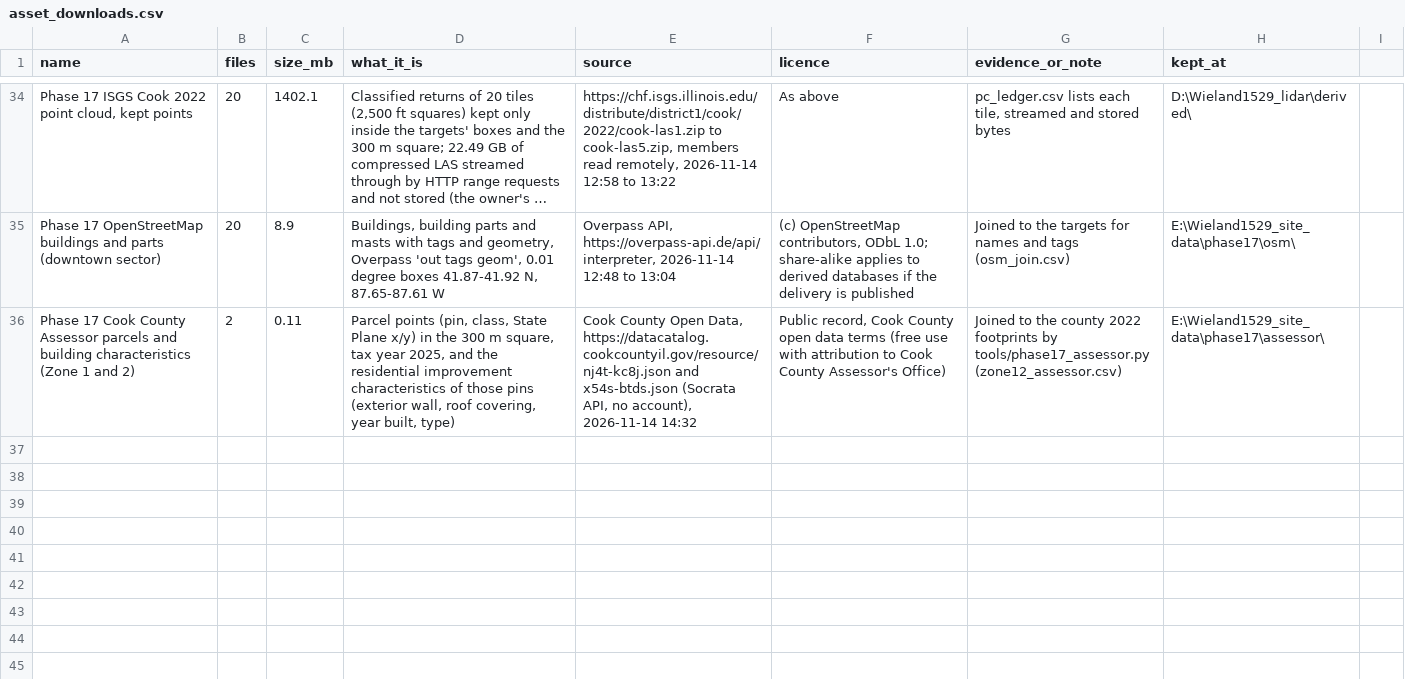
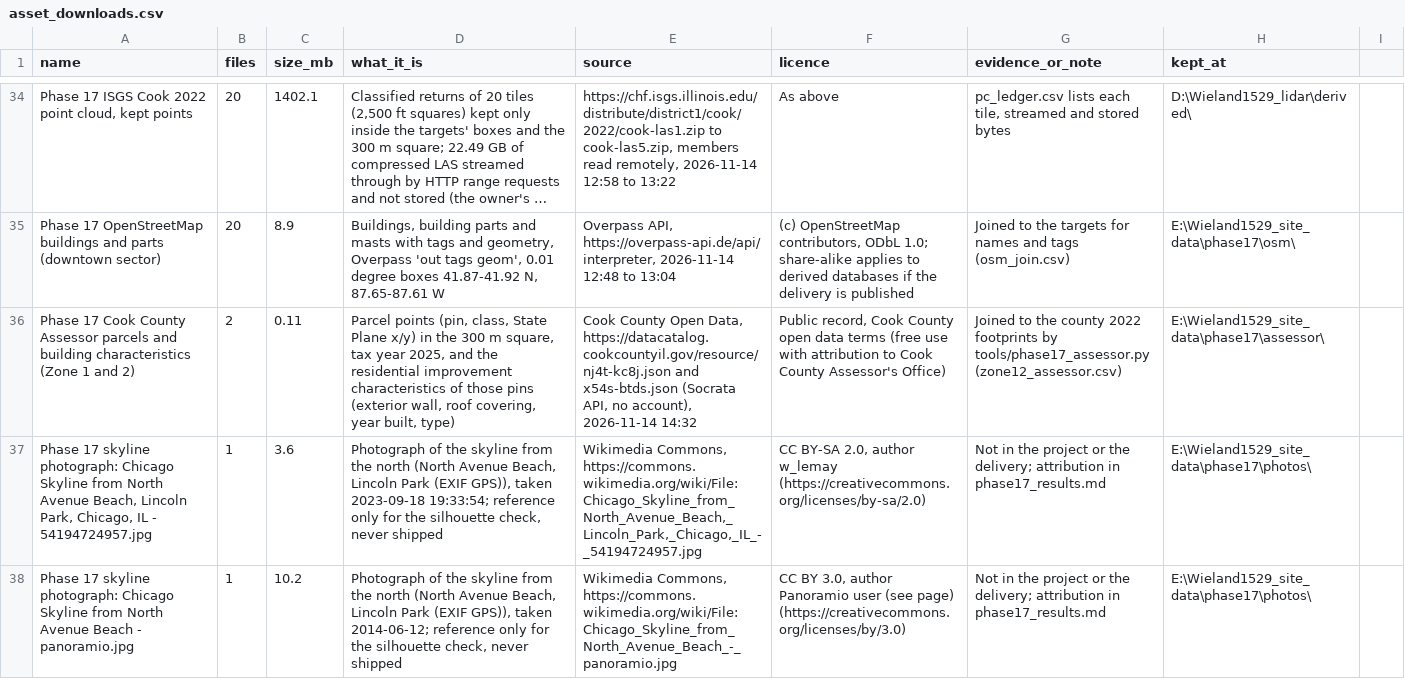
Before and after one commit to mlux-ops/3D-Model-Workflow, a CSV file: docs/unreal/1529_wieland/asset_downloads.csv, drawn as a sheet; only a part is shown, gaps mark what is left out; long unchanged cells end in …; the diff covers the shown part only; the diff names each change by its address in the sheet, - before the commit and + after, or states it on an @@ line.

```diff
--- a/docs/unreal/1529_wieland/asset_downloads.csv
+++ b/docs/unreal/1529_wieland/asset_downloads.csv
+row 37: Phase 17 skyline photograph: Chicago Skyline from North Avenue Beach, Lincoln Park, Chicago, IL - 54194724957.jpg | 1 | 3.6 | Photograph of the skyline from the north (North Avenue Beach, Lincoln Park (EXIF GPS)), taken 2023-09-18 19:33:54; reference only for the silhouette check, never shipped | Wikimedia Commons, https://commons.wikimedia.org/wiki/File:Chicago_Skyline_from_North_Avenue_Beach,_Lincoln_Park,_Chicago,_IL_-_54194724957.jpg | CC BY-SA 2.0, author w_lemay (https://creativecommons.org/licenses/by-sa/2.0) | Not in the project or the delivery; attribution in phase17_results.md | E:\Wieland1529_site_data\phase17\photos\
+row 38: Phase 17 skyline photograph: Chicago Skyline from North Avenue Beach - panoramio.jpg | 1 | 10.2 | Photograph of the skyline from the north (North Avenue Beach, Lincoln Park (EXIF GPS)), taken 2014-06-12; reference only for the silhouette check, never shipped | Wikimedia Commons, https://commons.wikimedia.org/wiki/File:Chicago_Skyline_from_North_Avenue_Beach_-_panoramio.jpg | CC BY 3.0, author Panoramio user (see page) (https://creativecommons.org/licenses/by/3.0) | Not in the project or the delivery; attribution in phase17_results.md | E:\Wieland1529_site_data\phase17\photos\
```
Also changed, not shown: 2 added rows elsewhere in this file, docs/unreal/1529_wieland/asset_licence_groups.csv.
